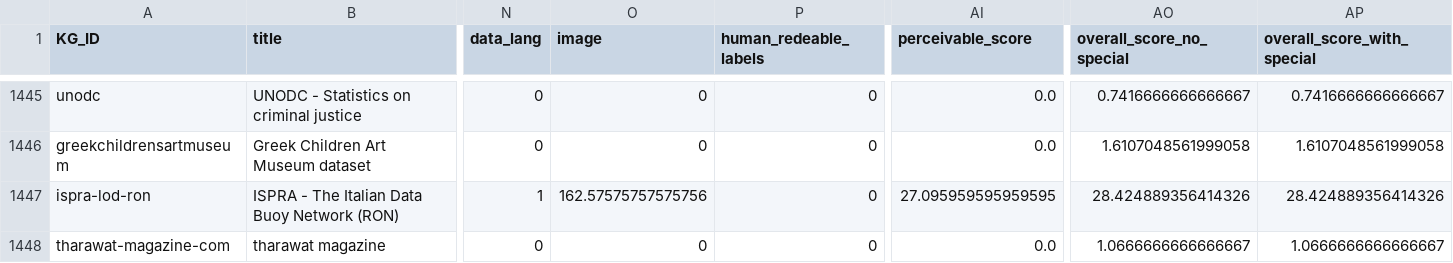
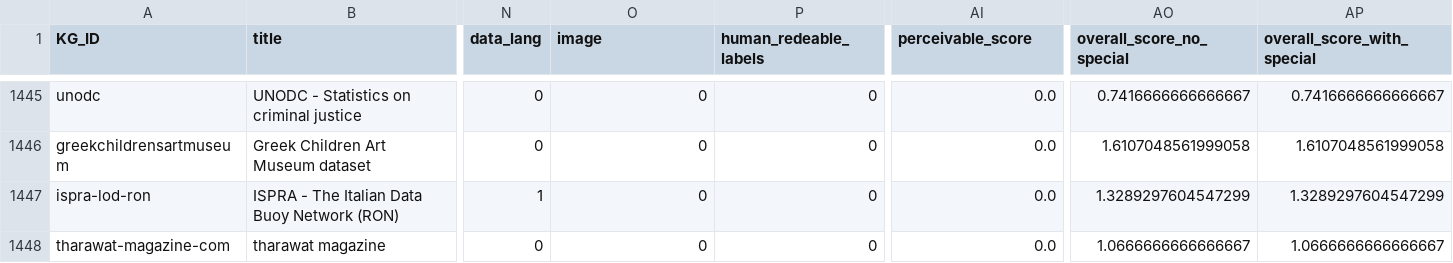
Before and after one commit to GabrieleT0/domain-LODcloud-builder, a CSV file: supplementary_material/raw_kgheartbeat_results/HumanAccessibility_LODCloud_scores.csv, drawn as a sheet; only a part is shown, gaps mark what is left out; the diff covers the shown part only; the diff names each change by its address in the sheet, - before the commit and + after, or states it on an @@ line.

Commit message:
updated raw results

```diff
--- a/supplementary_material/raw_kgheartbeat_results/HumanAccessibility_LODCloud_scores.csv
+++ b/supplementary_material/raw_kgheartbeat_results/HumanAccessibility_LODCloud_scores.csv
-O1447 (image): 162.57575757575756
+O1447 (image): 0
-AI1447 (perceivable_score): 27.095959595959595
+AI1447 (perceivable_score): 0.0
-AO1447 (overall_score_no_special): 28.424889356414326
+AO1447 (overall_score_no_special): 1.3289297604547299
-AP1447 (overall_score_with_special): 28.424889356414326
+AP1447 (overall_score_with_special): 1.3289297604547299
```
Also changed, not shown: 87 edited cells elsewhere in this file, 2 other files.
